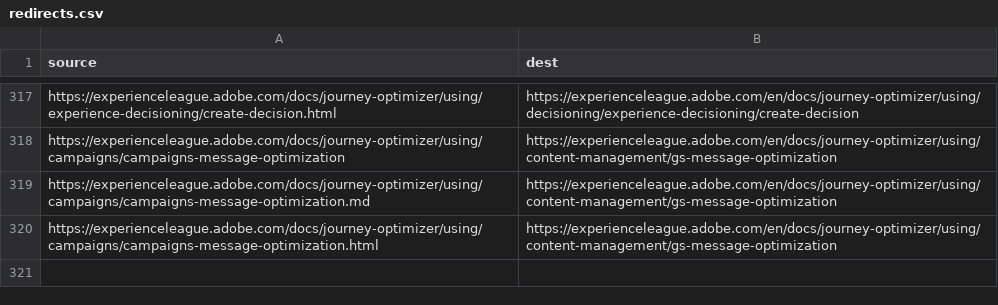
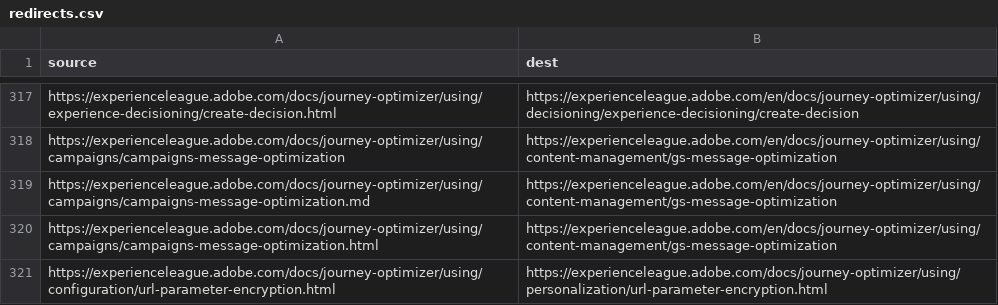
Before and after one commit to AdobeDocs/journey-optimizer.fr-FR, a CSV file: redirects.csv, drawn as a sheet; only a part is shown, gaps mark what is left out.

Commit message:
Sync non-localized files for core commit 4519c87 Changes for core/source commit https://git.corp.adobe.com/AdobeDocs/journey-optimizer.en/commit/4519c873e3391b63d0e879d797a99d9e67f83b87

```diff
--- a/redirects.csv
+++ b/redirects.csv
@@ -320 +320,2 @@ https://experienceleague.adobe.com/docs/journey-optimizer/using/campaigns/campai
 https://experienceleague.adobe.com/docs/journey-optimizer/using/campaigns/campaigns-message-optimization.html,https://experienceleague.adobe.com/en/docs/journey-optimizer/using/content-management/gs-message-optimization
+https://experienceleague.adobe.com/docs/journey-optimizer/using/configuration/url-parameter-encryption.html,https://experienceleague.adobe.com/docs/journey-optimizer/using/personalization/url-parameter-encryption.html
```
Also changed, not shown: 6 other files.
